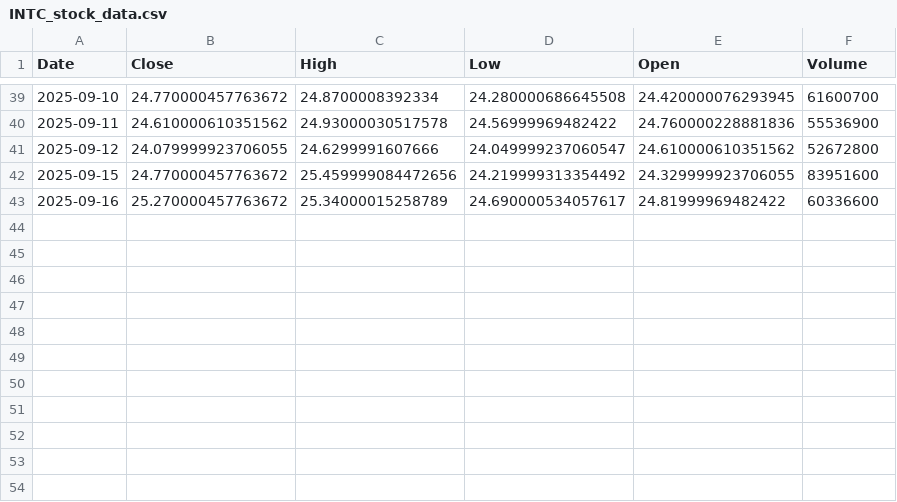
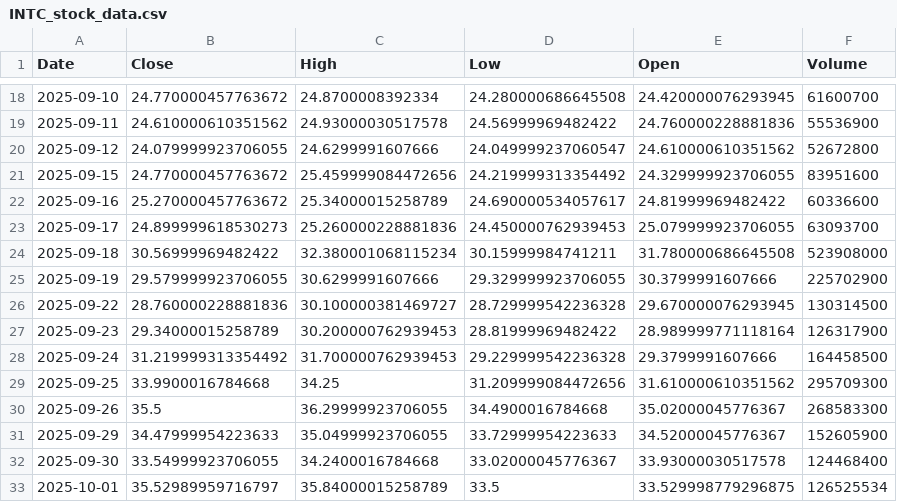
Before and after one commit to KrithikDhandapani/Nvidia-Intel-Analysis, a CSV file: data/raw/INTC_stock_data.csv, drawn as a sheet; only a part is shown, gaps mark what is left out; the diff covers the shown part only.

```diff
--- a/data/raw/INTC_stock_data.csv
+++ b/data/raw/INTC_stock_data.csv
@@ -43 +22,12 @@ Date,Close,High,Low,Open,Volume
 2025-09-16,25.270000457763672,25.34000015258789,24.690000534057617,24.81999969482422,60336600
+2025-09-17,24.899999618530273,25.260000228881836,24.450000762939453,25.079999923706055,63093700
+2025-09-18,30.56999969482422,32.380001068115234,30.15999984741211,31.780000686645508,523908000
+2025-09-19,29.579999923706055,30.6299991607666,29.329999923706055,30.3799991607666,225702900
+2025-09-22,28.760000228881836,30.100000381469727,28.729999542236328,29.670000076293945,130314500
+2025-09-23,29.34000015258789,30.200000762939453,28.81999969482422,28.989999771118164,126317900
+2025-09-24,31.219999313354492,31.700000762939453,29.229999542236328,29.3799991607666,164458500
+2025-09-25,33.9900016784668,34.25,31.209999084472656,31.610000610351562,295709300
+2025-09-26,35.5,36.29999923706055,34.4900016784668,35.02000045776367,268583300
+2025-09-29,34.47999954223633,35.04999923706055,33.72999954223633,34.52000045776367,152605900
+2025-09-30,33.54999923706055,34.2400016784668,33.02000045776367,33.93000030517578,124468400
+2025-10-01,35.52989959716797,35.84000015258789,33.5,33.529998779296875,126525534
```
Also changed, not shown: 21 removed rows elsewhere in this file, data/raw/NVDA_stock_data.csv, 2 other files.
